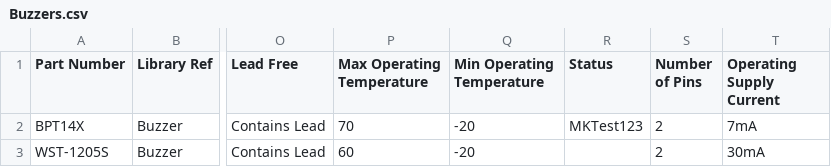
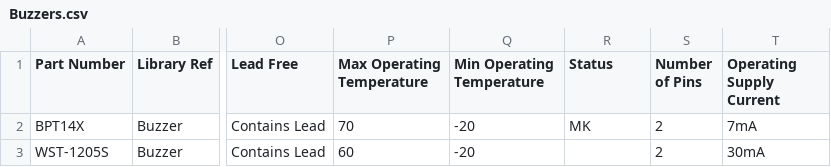
Before and after one commit to mszkowalik/7Sigma, a CSV file: _export/Buzzers.csv, drawn as a sheet; only a part is shown, gaps mark what is left out; the diff names each change by its address in the sheet, - before the commit and + after, or states it on an @@ line.

Commit message:
csv export not working properly yet

```diff
--- a/_export/Buzzers.csv
+++ b/_export/Buzzers.csv
-R2 (Status): MKTest123
+R2 (Status): MK
```
